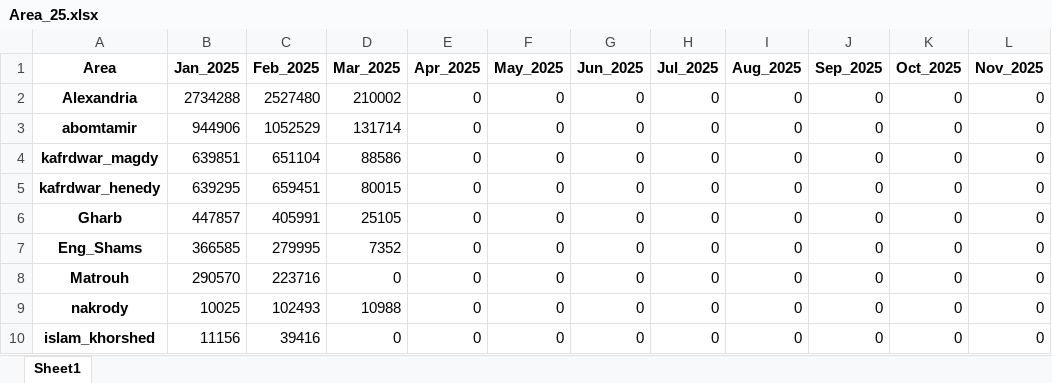
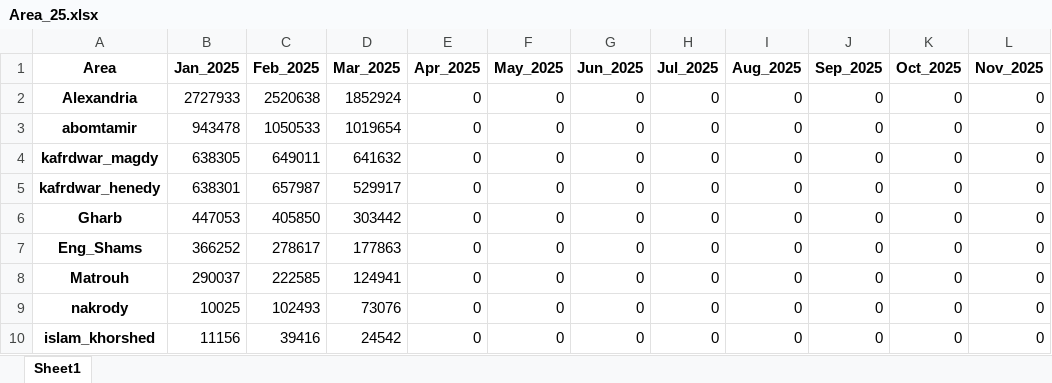
Before and after one commit to Drwaleed2022/render_demo_2025, an Excel workbook: Area_25.xlsx, sheet Sheet1, drawn as a sheet; only a part is shown; values as stored, in another font and other column widths than the file's, no borders; the diff names each change by its address in the sheet, - before the commit and + after, or states it on an @@ line.

Commit message:
Add files via upload

```diff
--- a/Area_25.xlsx (sheet Sheet1)
+++ b/Area_25.xlsx (sheet Sheet1)
-B2 (Jan_2025): 2734288
+B2 (Jan_2025): 2727933
-C2 (Feb_2025): 2527480
+C2 (Feb_2025): 2520638
-D2 (Mar_2025): 210002
+D2 (Mar_2025): 1852924
-B3 (Jan_2025): 944906
+B3 (Jan_2025): 943478
-C3 (Feb_2025): 1052529
+C3 (Feb_2025): 1050533
-D3 (Mar_2025): 131714
+D3 (Mar_2025): 1019654
-B4 (Jan_2025): 639851
+B4 (Jan_2025): 638305
-C4 (Feb_2025): 651104
+C4 (Feb_2025): 649011
-D4 (Mar_2025): 88586
+D4 (Mar_2025): 641632
-B5 (Jan_2025): 639295
+B5 (Jan_2025): 638301
-C5 (Feb_2025): 659451
+C5 (Feb_2025): 657987
-D5 (Mar_2025): 80015
+D5 (Mar_2025): 529917
-B6 (Jan_2025): 447857
+B6 (Jan_2025): 447053
-C6 (Feb_2025): 405991
+C6 (Feb_2025): 405850
-D6 (Mar_2025): 25105
+D6 (Mar_2025): 303442
-B7 (Jan_2025): 366585
+B7 (Jan_2025): 366252
-C7 (Feb_2025): 279995
+C7 (Feb_2025): 278617
-D7 (Mar_2025): 7352
+D7 (Mar_2025): 177863
-B8 (Jan_2025): 290570
+B8 (Jan_2025): 290037
-C8 (Feb_2025): 223716
+C8 (Feb_2025): 222585
-D8 (Mar_2025): 0
+D8 (Mar_2025): 124941
-D9 (Mar_2025): 10988
+D9 (Mar_2025): 73076
-D10 (Mar_2025): 0
+D10 (Mar_2025): 24542
```
